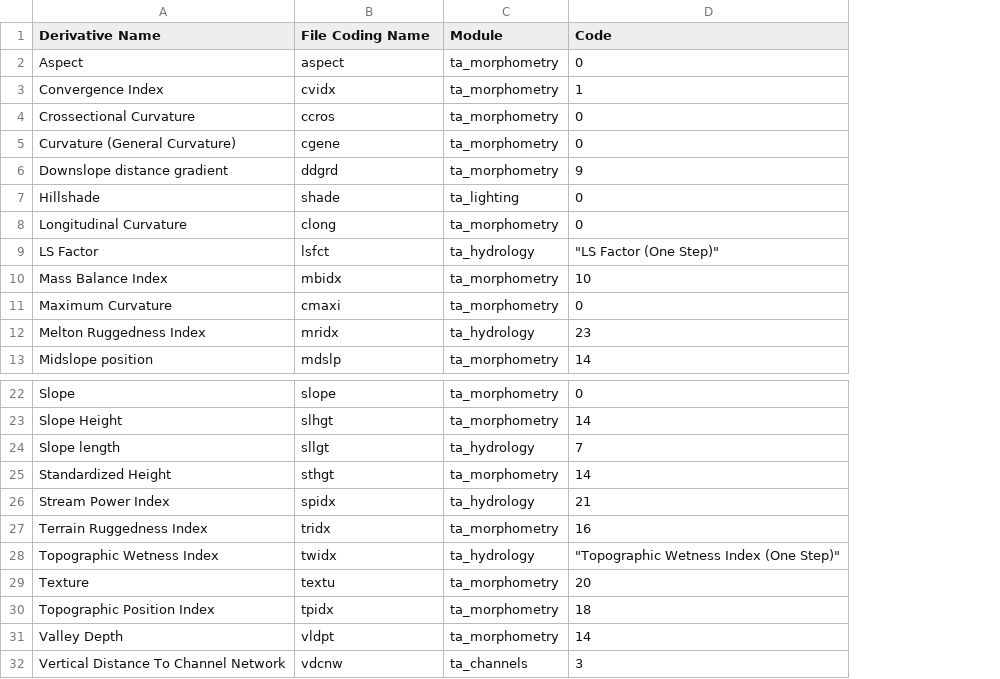
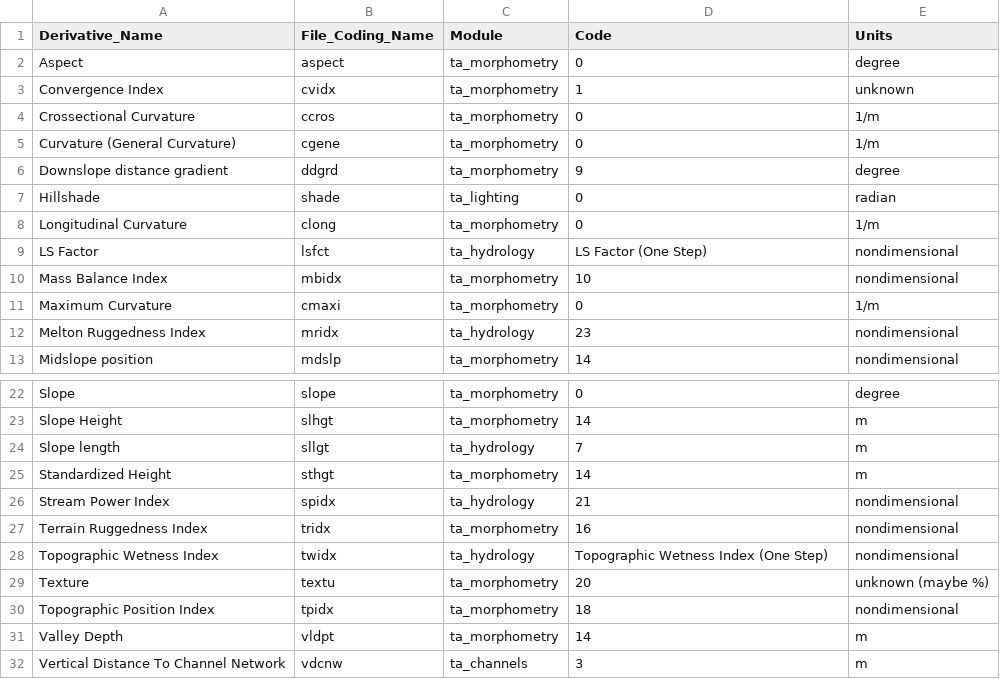
Before and after one commit to loreabad6/Earthflows_R, a CSV file: code_list.csv, drawn as a sheet; only a part is shown, gaps mark what is left out; the diff names each change by its address in the sheet, - before the commit and + after, or states it on an @@ line.

```diff
--- a/code_list.csv
+++ b/code_list.csv
+column E (Units), rows 2-13: degree | unknown | 1/m | 1/m | degree | radian | 1/m | nondimensional | nondimensional | 1/m | nondimensional | nondimensional; rows 22-32: degree | m | m | m | nondimensional | nondimensional | nondimensional | unknown (maybe %) | nondimensional | m | m
-A1: Derivative Name
+A1: Derivative_Name
-B1: File Coding Name
+B1: File_Coding_Name
-D9 (Code): "LS Factor (One Step)"
+D9 (Code): LS Factor (One Step)
-D28 (Code): "Topographic Wetness Index (One Step)"
+D28 (Code): Topographic Wetness Index (One Step)
```
Also changed, not shown: 9 other files.
